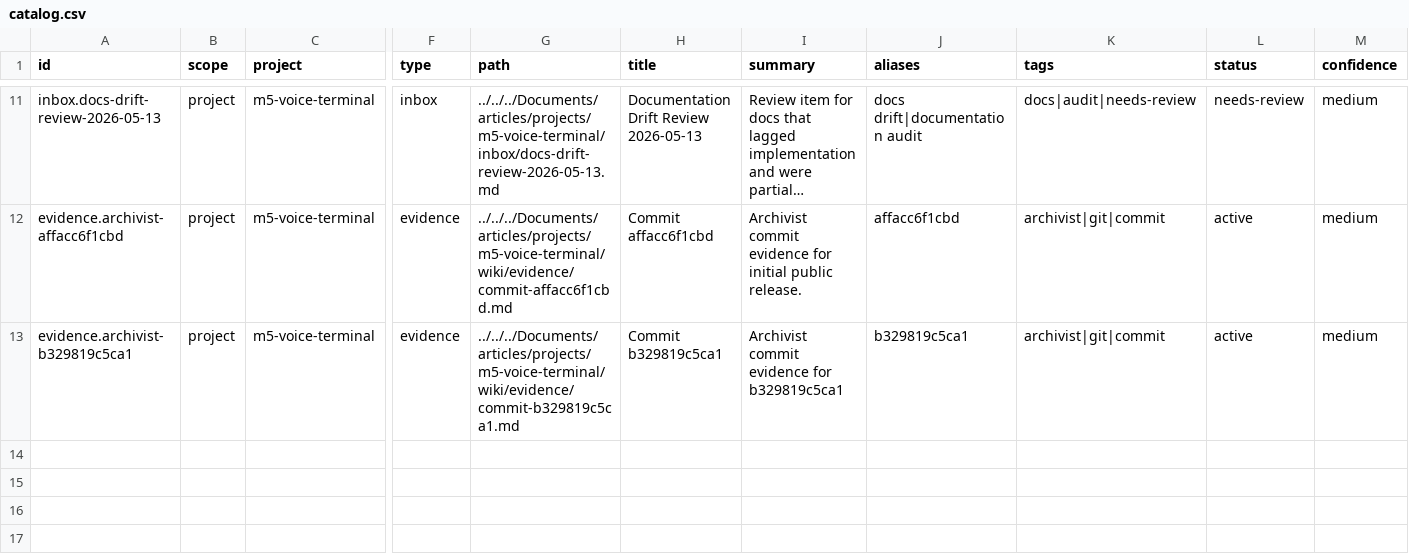
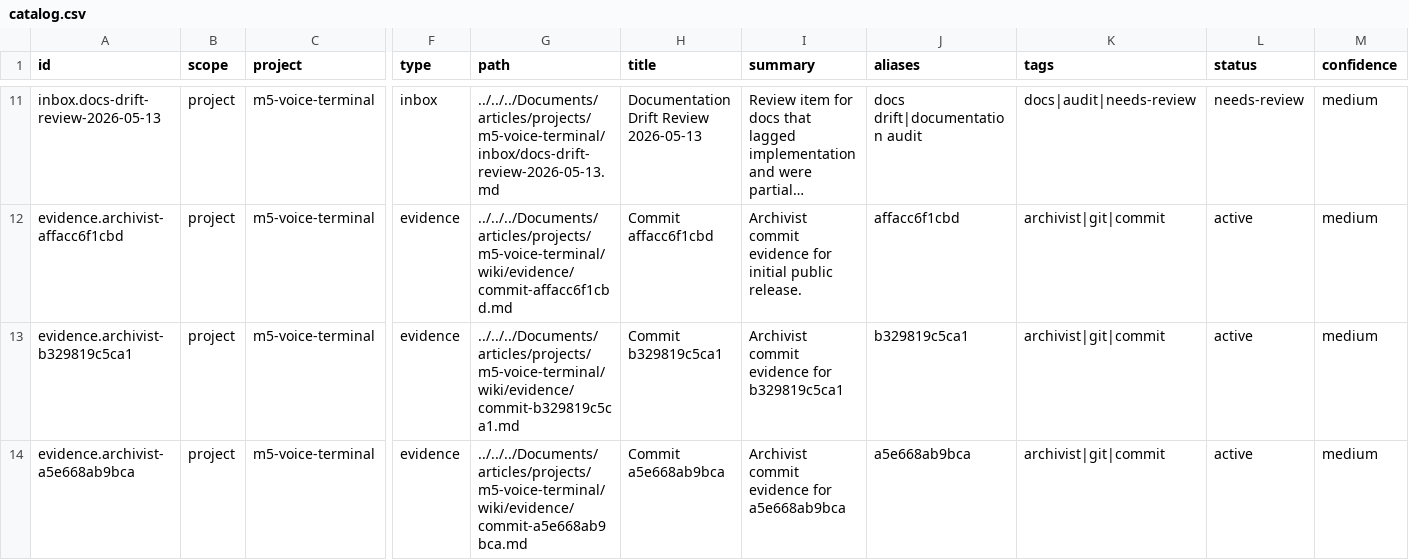
Before and after one commit to k1000/m5-voice-terminal, a CSV file: catalog.csv, drawn as a sheet; only a part is shown, gaps mark what is left out; long unchanged cells end in …; rows hold the shown columns only; the diff names each change by its address in the sheet, - before the commit and + after, or states it on an @@ line.

Commit message:
Update Archivist catalog for simplification commit

```diff
--- a/catalog.csv
+++ b/catalog.csv
+row 14: evidence.archivist-a5e668ab9bca | project | m5-voice-terminal | evidence | ../../../Documents/articles/projects/m5-voice-terminal/wiki/evidence/commit-a5e668ab9bca.md | Commit a5e668ab9bca | Archivist commit evidence for a5e668ab9bca | a5e668ab9bca | archivist|git|commit | active | medium
```
